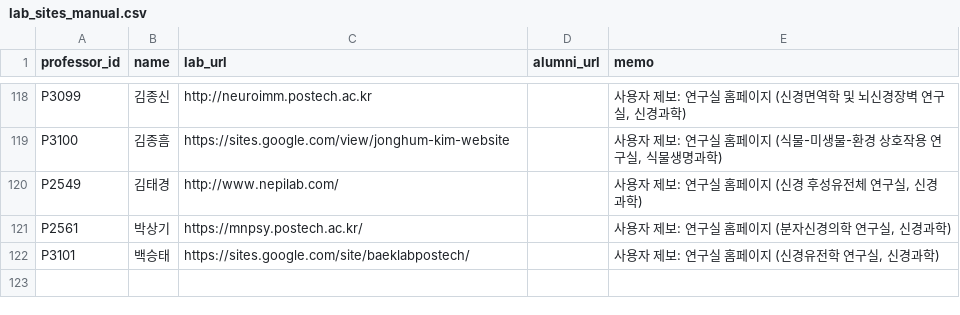
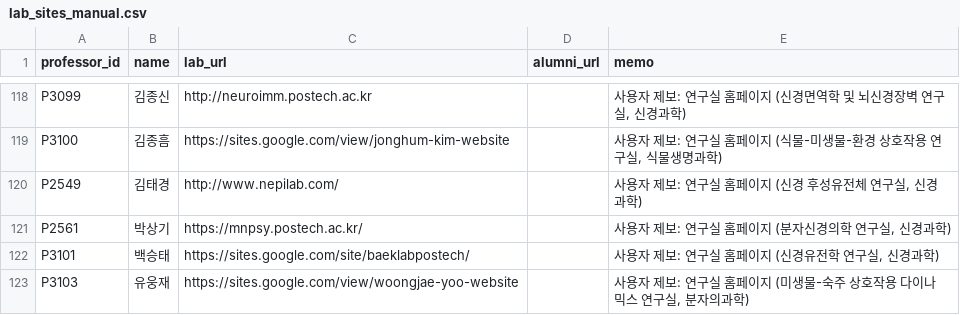
Before and after one commit to hyungjin1213-collab/about_bio, a CSV file: 0. korea bio map/data/lab_sites_manual.csv, drawn as a sheet; only a part is shown, gaps mark what is left out; the diff names each change by its address in the sheet, - before the commit and + after, or states it on an @@ line.

```diff
--- a/0. korea bio map/data/lab_sites_manual.csv
+++ b/0. korea bio map/data/lab_sites_manual.csv
+row 123: P3103 | 유웅재 | https://sites.google.com/view/woongjae-yoo-website |  | 사용자 제보: 연구실 홈페이지 (미생물-숙주 상호작용 다이나믹스 연구실, 분자의과학)
```
Also changed, not shown: 0. korea bio map/data/professors_seed.csv, 0. korea bio map/output/network_nodes.csv, 2 other files.
